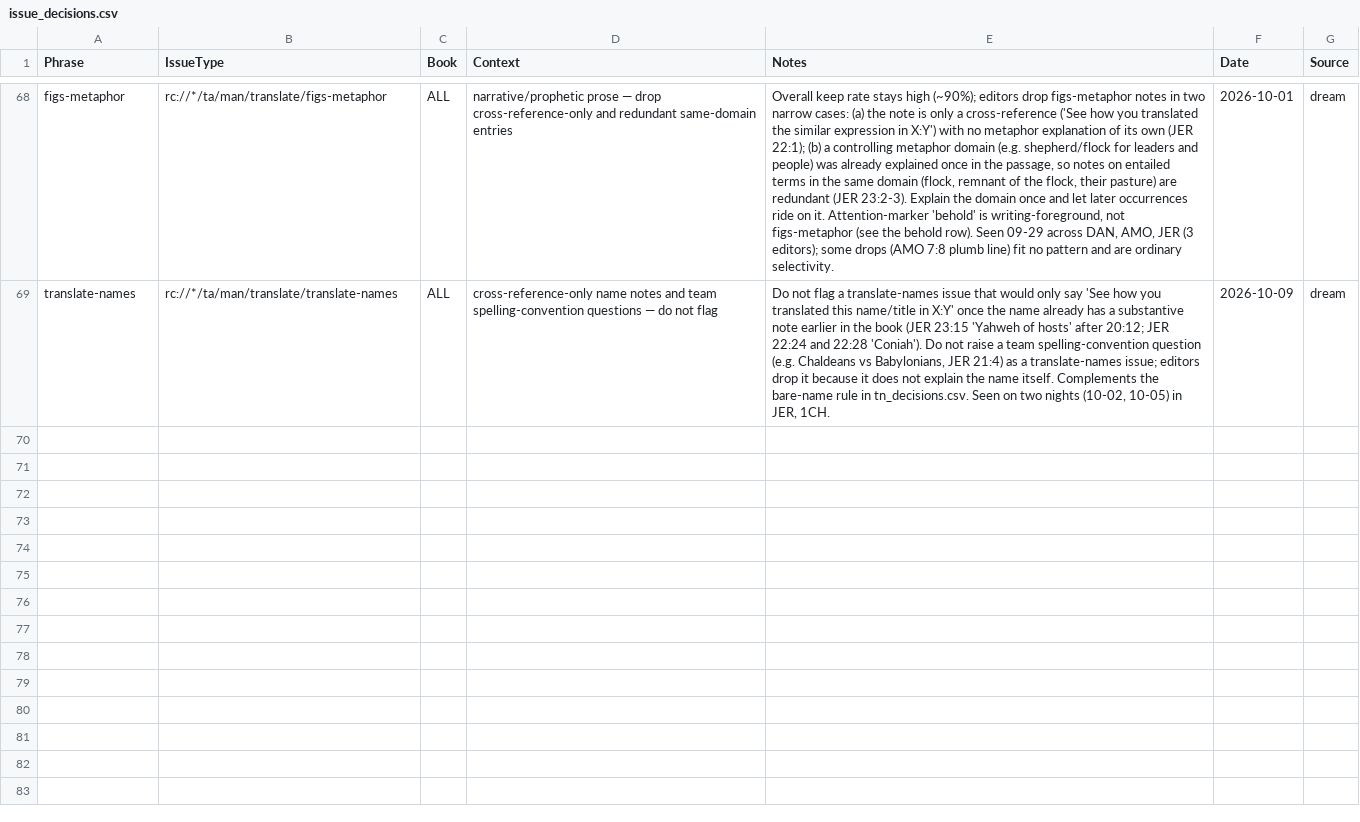
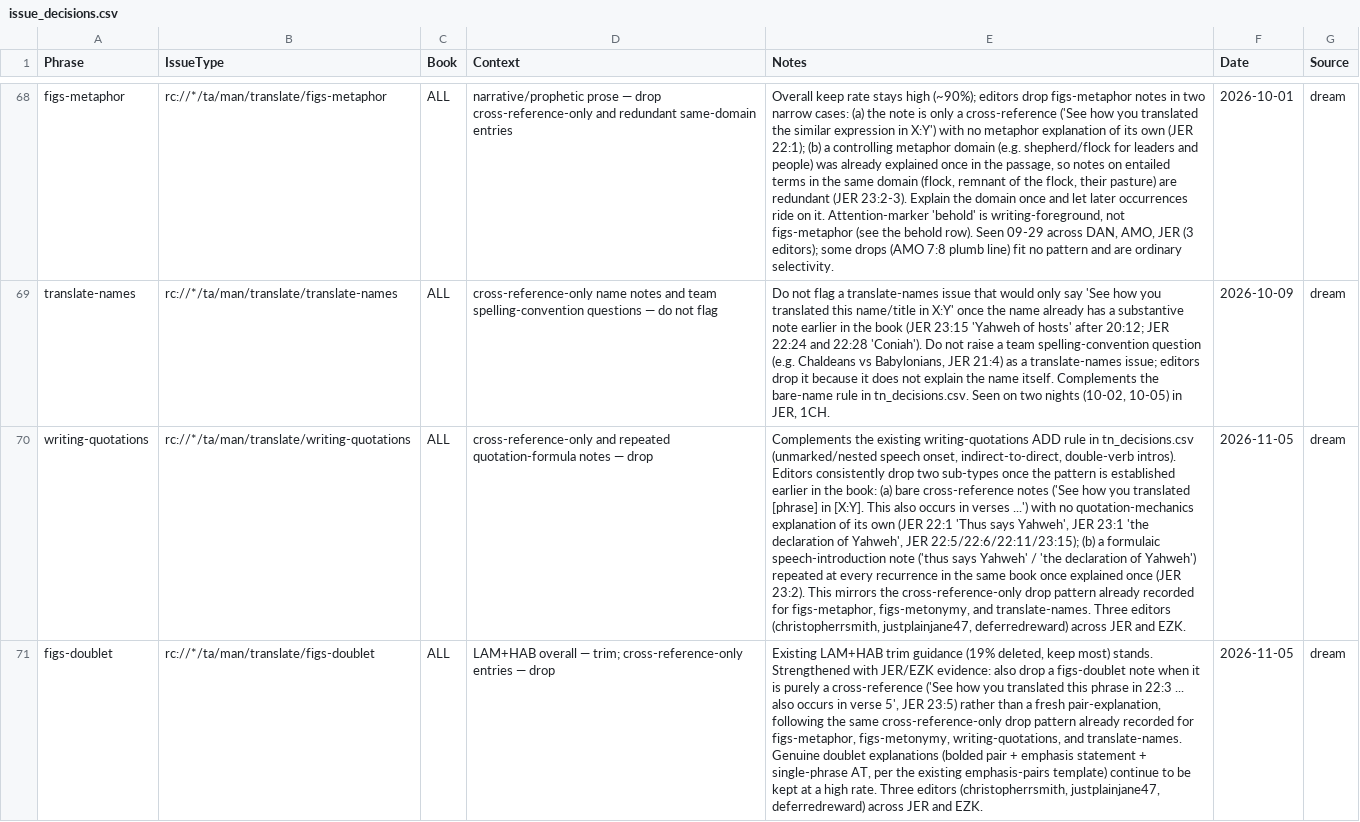
Before and after one commit to unfoldingWord/bp-assistant-skills, a CSV file: data/quick-ref/issue_decisions.csv, drawn as a sheet; only a part is shown, gaps mark what is left out; the diff names each change by its address in the sheet, - before the commit and + after, or states it on an @@ line.

Commit message:
chore(dream): consolidate editor feedback (20261105T150156Z)
Reviewed 29 candidate clusters (TN note editing patterns in DAN/AMO/JER/EZK/ZEC/1CH/NUM/ACT). Most clusters duplicate rules already shipped into tn_decisions.csv/issue_decisions.csv between 2026-09-09 and 2026-10-09 (figs-metaphor AT precision, figs-metonymy add/drop framework, figs-idiom kol-qobel, writing-pronouns refinements, figs-activepassive agent-naming, figs-rquestion purpose-naming, etc.) — these were skipped as duplicates rather than re-proposed. Five clusters contained genuinely new, corroborated signal (writing-quotations cross-reference-only drop, figs-you number/referent disambiguation, figs-doublet cross-reference-only drop, figs-metonymy quote-anchor + numbered-ambiguity extension, and a sustained-metaphor 'General Information' restructuring technique in JER) and are proposed below. Six self-contradictions surfaced between new editor behavior and existing shipped mandates/rules (figs-possession keep-examples now being dropped, the figs-activepassive never-drop mandate being violated, figs-abstractnouns 'flag once' being violated for a central recurring term, the figs-explicit 'lean inclusive' policy being contradicted by heavy EZK drops, the writing-poetry cognate-accusative-note policy being contradicted by JER drops, and an internal tension in the figs-activepassive quote-anchor guidance) — these are reported for human review, not auto-fixed.

Review-gated draft — human merges.

```diff
--- a/data/quick-ref/issue_decisions.csv
+++ b/data/quick-ref/issue_decisions.csv
+row 70: writing-quotations | rc://*/ta/man/translate/writing-quotations | ALL | cross-reference-only and repeated quotation-formula notes — drop | Complements the existing writing-quotations ADD rule in tn_decisions.csv (unmarked/nested speech onset, indirect-to-direct, double-verb intros). Editors consistently drop two sub-types once the pattern is established earlier in the book: (a) bare cross-reference notes ('See how you translated [phrase] in [X:Y]. This also occurs in verses ...') with no quotation-mechanics explanation of its own (JER 22:1 'Thus says Yahweh', JER 23:1 'the declaration of Yahweh', JER 22:5/22:6/22:11/23:15); (b) a formulaic speech-introduction note ('thus says Yahweh' / 'the declaration of Yahweh') repeated at every recurrence in the same book once explained once (JER 23:2). This mirrors the cross-reference-only drop pattern already recorded for figs-metaphor, figs-metonymy, and translate-names. Three editors (christopherrsmith, justplainjane47, deferredreward) across JER and EZK. | 2026-11-05 | dream
+row 71: figs-doublet | rc://*/ta/man/translate/figs-doublet | ALL | LAM+HAB overall — trim; cross-reference-only entries — drop | Existing LAM+HAB trim guidance (19% deleted, keep most) stands. Strengthened with JER/EZK evidence: also drop a figs-doublet note when it is purely a cross-reference ('See how you translated this phrase in 22:3 ... also occurs in verse 5', JER 23:5) rather than a fresh pair-explanation, following the same cross-reference-only drop pattern already recorded for figs-metaphor, figs-metonymy, writing-quotations, and translate-names. Genuine doublet explanations (bolded pair + emphasis statement + single-phrase AT, per the existing emphasis-pairs template) continue to be kept at a high rate. Three editors (christopherrsmith, justplainjane47, deferredreward) across JER and EZK. | 2026-11-05 | dream
```
Also changed, not shown: data/quick-ref/tn_decisions.csv, 1 other file.
